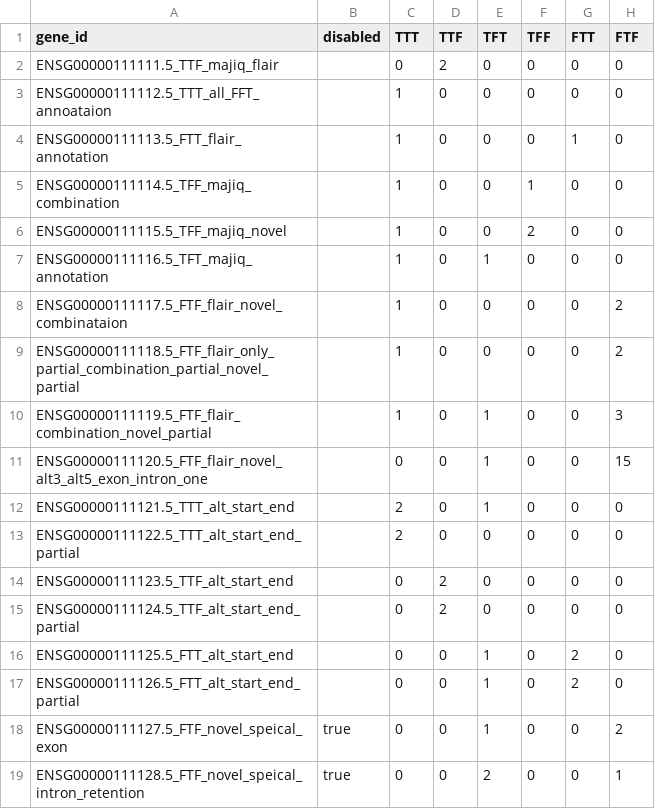
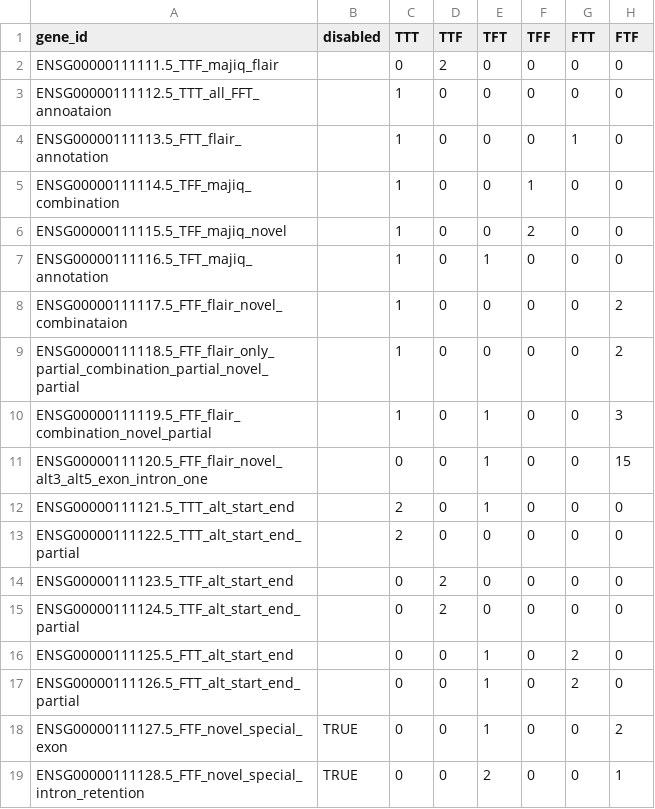
Before and after one commit to OncoHarmony-Network/majiq_academic, a TSV file: longreads/testcases/testcases_gene/comparison.tsv, drawn as a sheet; only a part is shown; the diff names each change by its address in the sheet, - before the commit and + after, or states it on an @@ line.

Commit message:
ENSG00000111128.5_FTF_novel_special_intron_retention case

```diff
--- a/longreads/testcases/testcases_gene/comparison.tsv
+++ b/longreads/testcases/testcases_gene/comparison.tsv
-A18 (gene_id): ENSG00000111127.5_FTF_novel_speical_exon
+A18 (gene_id): ENSG00000111127.5_FTF_novel_special_exon
-B18:B19 (disabled): true
+B18:B19 (disabled): TRUE
-A19 (gene_id): ENSG00000111128.5_FTF_novel_speical_intron_retention
+A19 (gene_id): ENSG00000111128.5_FTF_novel_special_intron_retention
```
Also changed, not shown: 2 other files.
